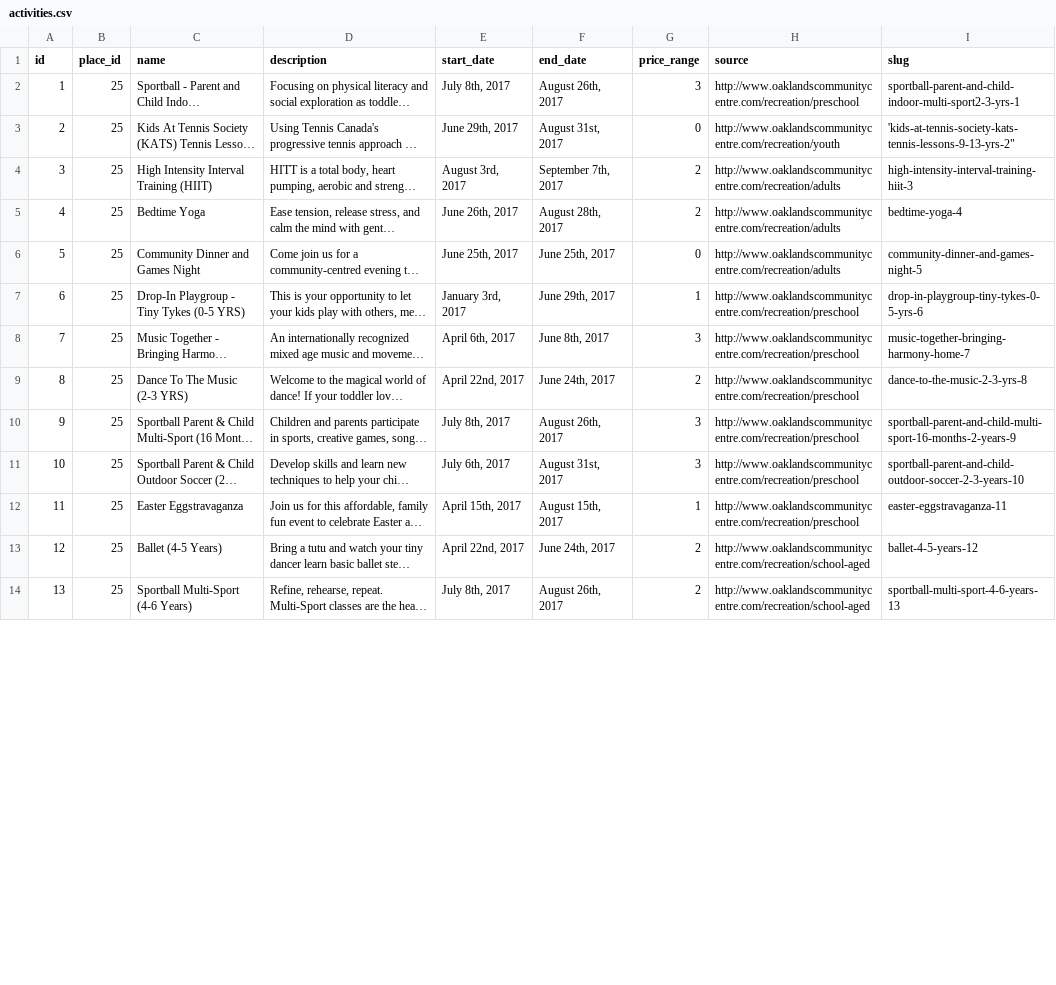
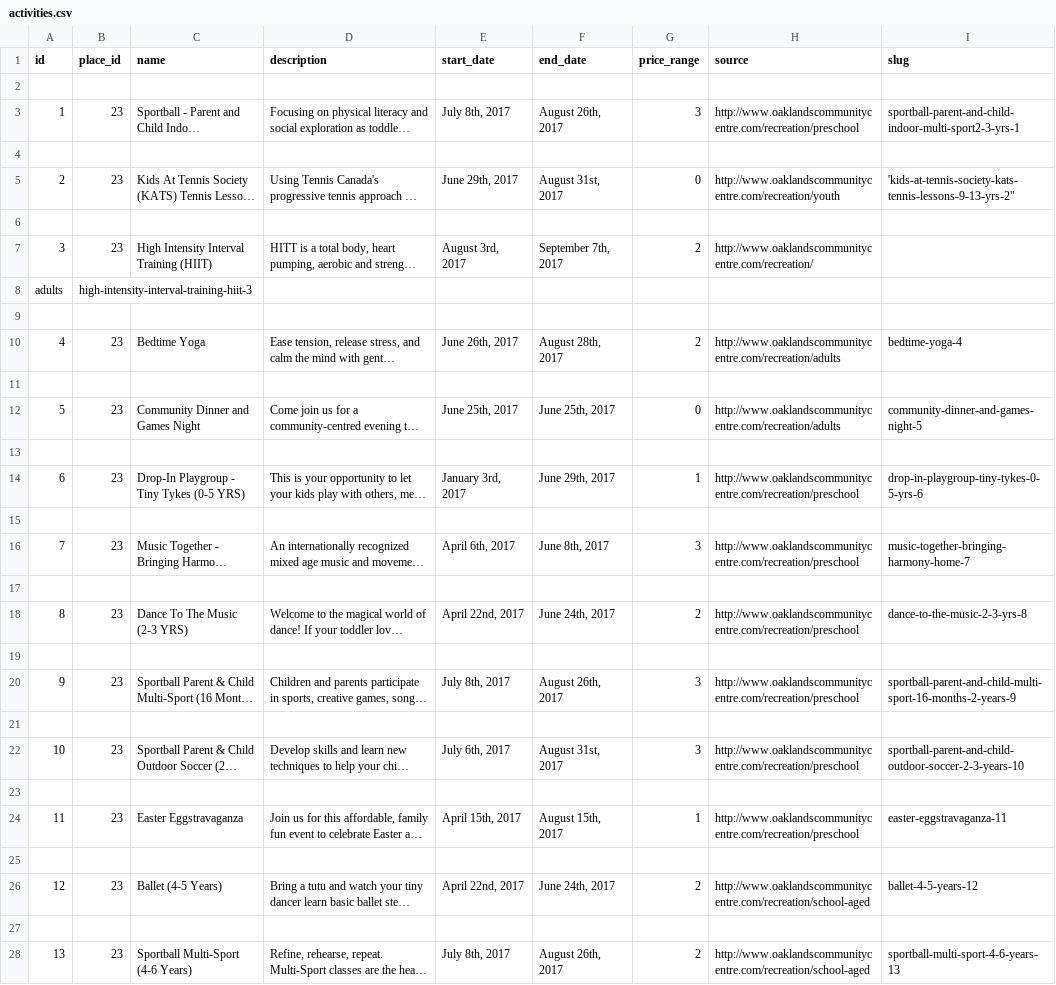
Before and after one commit to RiptideWallace/CommunityCalendar, a CSV file: db/csvs/activities.csv, drawn as a sheet; only a part is shown; long unchanged cells end in …; addresses are those after the commit; the diff covers the shown part only; the diff names each change by its address in the sheet, - before the commit and + after, or states it on an @@ line.

```diff
--- a/db/csvs/activities.csv
+++ b/db/csvs/activities.csv
+row 2: (empty)
-B3 (place_id): 25
+B3 (place_id): 23
+row 4: (empty)
-B5 (place_id): 25
+B5 (place_id): 23
+row 6: (empty)
-B7 (place_id): 25
+B7 (place_id): 23
-H7 (source): http://www.oaklandscommunitycentre.com/recreation/adults
+H7 (source): http://www.oaklandscommunitycentre.com/recreation/
-I7 (slug): high-intensity-interval-training-hiit-3
+I7 (slug): (empty)
+row 8: adults | high-intensity-interval-training-hiit-3
+row 9: (empty)
-B10 (place_id): 25
+B10 (place_id): 23
+row 11: (empty)
-B12 (place_id): 25
+B12 (place_id): 23
+row 13: (empty)
-B14 (place_id): 25
+B14 (place_id): 23
+row 15: (empty)
-B16 (place_id): 25
+B16 (place_id): 23
+row 17: (empty)
-B18 (place_id): 25
+B18 (place_id): 23
+row 19: (empty)
-B20 (place_id): 25
+B20 (place_id): 23
+row 21: (empty)
-B22 (place_id): 25
+B22 (place_id): 23
+row 23: (empty)
-B24 (place_id): 25
+B24 (place_id): 23
+row 25: (empty)
-B26 (place_id): 25
+B26 (place_id): 23
+row 27: (empty)
-B28 (place_id): 25
+B28 (place_id): 23
```
Also changed, not shown: 18 added rows and 26 edited cells elsewhere in this file, 2 other files.
